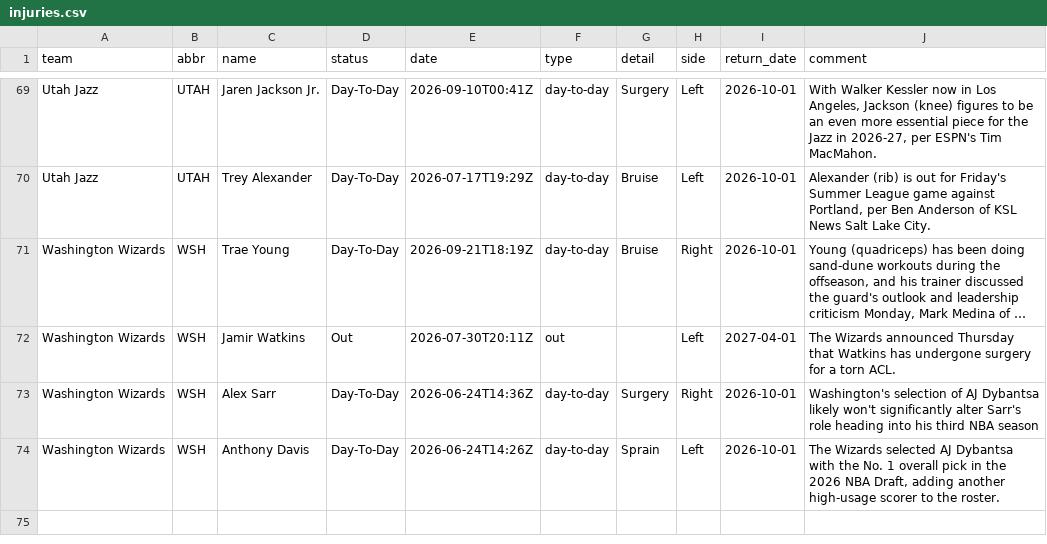
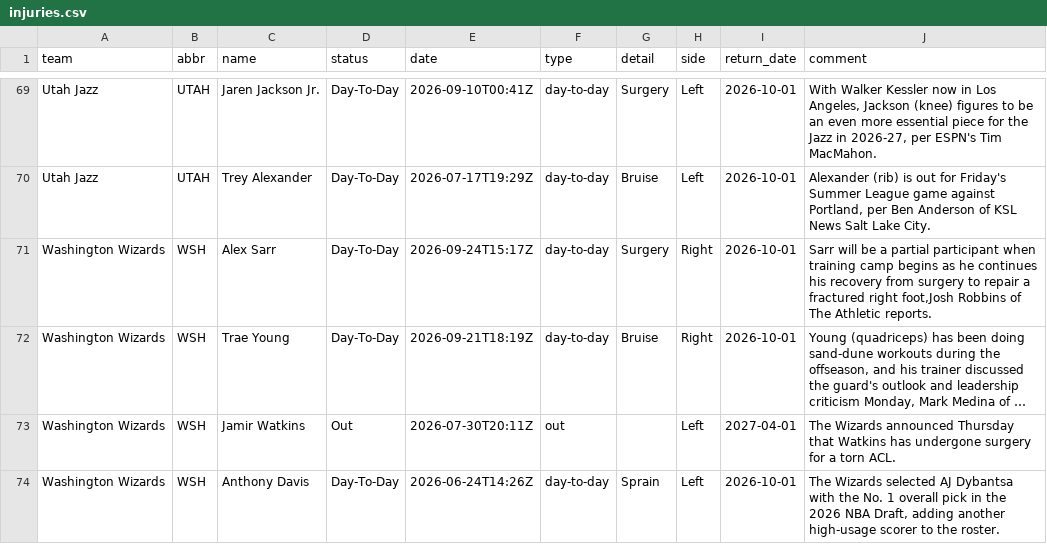
Before and after one commit to jvector26/JIMBO, a CSV file: live/2026/injuries.csv, drawn as a sheet; only a part is shown, gaps mark what is left out; long unchanged cells end in …; removed rows and columns are numbered as before the commit, all else as after; the diff names each change by its address in the sheet, - before the commit and + after, or states it on an @@ line.

```diff
--- a/live/2026/injuries.csv
+++ b/live/2026/injuries.csv
+row 71: Washington Wizards | WSH | Alex Sarr | Day-To-Day | 2026-09-24T15:17Z | day-to-day | Surgery | Right | 2026-10-01 | Sarr will be a partial participant when training camp begins as he continues his recovery from surgery to repair a fractured right foot,Josh Robbins of The Athletic reports.
-row 73: Washington Wizards | WSH | Alex Sarr | Day-To-Day | 2026-06-24T14:36Z | day-to-day | Surgery | Right | 2026-10-01 | Washington's selection of AJ Dybantsa likely won't significantly alter Sarr's role heading into his third NBA season
```
Also changed, not shown: 4 other files.
